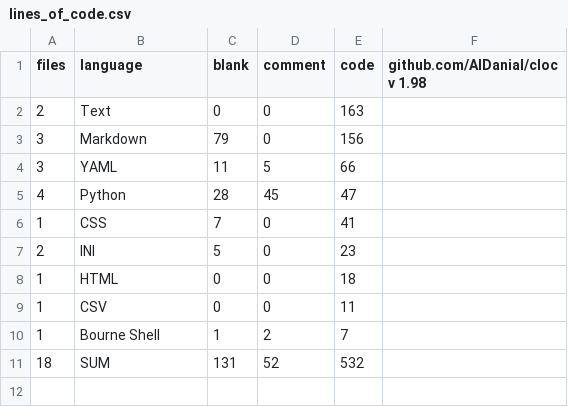
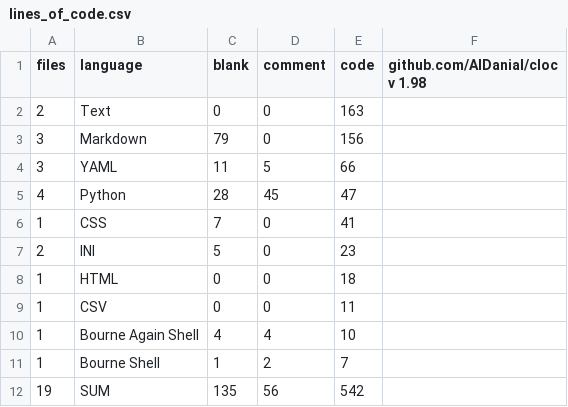
Before and after one commit to iacopy/cleanpython, a CSV file: lines_of_code.csv, drawn as a sheet.

```diff
--- a/lines_of_code.csv
+++ b/lines_of_code.csv
@@ -9,3 +9,4 @@ files,language,blank,comment,code,"github.com/AlDanial/cloc v 1.98"
 1,CSV,0,0,11
+1,Bourne Again Shell,4,4,10
 1,Bourne Shell,1,2,7
-18,SUM,131,52,532
+19,SUM,135,56,542
```
Also changed, not shown: 1 other file.
